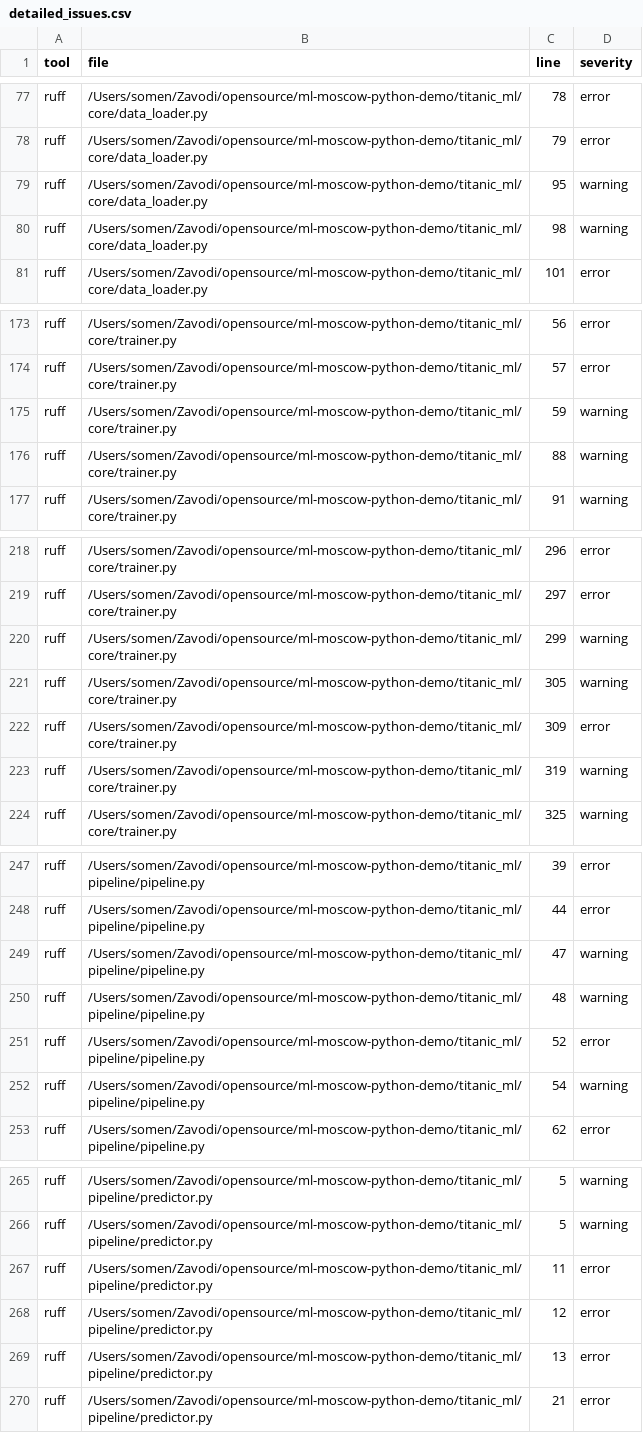
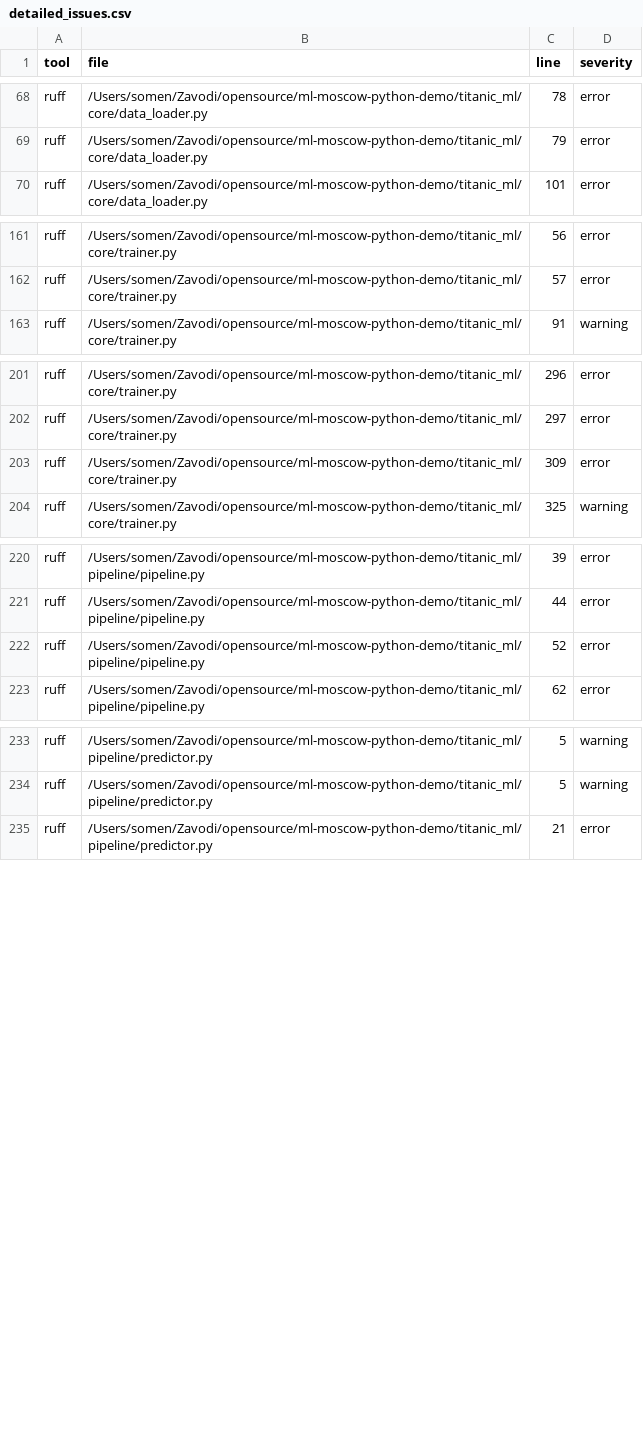
Before and after one commit to vodkar/ml-moscow-python-demo, a CSV file: detailed_issues.csv, drawn as a sheet; only a part is shown, gaps mark what is left out; removed rows and columns are numbered as before the commit, all else as after; the diff covers the shown part only; the diff names each change by its address in the sheet, - before the commit and + after, or states it on an @@ line.

```diff
--- a/detailed_issues.csv
+++ b/detailed_issues.csv
-row 79: ruff | /Users/somen/Zavodi/opensource/ml-moscow-python-demo/titanic_ml/core/data_loader.py | 95 | warning
-row 80: ruff | /Users/somen/Zavodi/opensource/ml-moscow-python-demo/titanic_ml/core/data_loader.py | 98 | warning
-row 175: ruff | /Users/somen/Zavodi/opensource/ml-moscow-python-demo/titanic_ml/core/trainer.py | 59 | warning
-row 176: ruff | /Users/somen/Zavodi/opensource/ml-moscow-python-demo/titanic_ml/core/trainer.py | 88 | warning
-row 220: ruff | /Users/somen/Zavodi/opensource/ml-moscow-python-demo/titanic_ml/core/trainer.py | 299 | warning
-row 221: ruff | /Users/somen/Zavodi/opensource/ml-moscow-python-demo/titanic_ml/core/trainer.py | 305 | warning
-row 223: ruff | /Users/somen/Zavodi/opensource/ml-moscow-python-demo/titanic_ml/core/trainer.py | 319 | warning
-row 249: ruff | /Users/somen/Zavodi/opensource/ml-moscow-python-demo/titanic_ml/pipeline/pipeline.py | 47 | warning
-row 250: ruff | /Users/somen/Zavodi/opensource/ml-moscow-python-demo/titanic_ml/pipeline/pipeline.py | 48 | warning
-row 252: ruff | /Users/somen/Zavodi/opensource/ml-moscow-python-demo/titanic_ml/pipeline/pipeline.py | 54 | warning
-row 267: ruff | /Users/somen/Zavodi/opensource/ml-moscow-python-demo/titanic_ml/pipeline/predictor.py | 11 | error
-row 268: ruff | /Users/somen/Zavodi/opensource/ml-moscow-python-demo/titanic_ml/pipeline/predictor.py | 12 | error
-row 269: ruff | /Users/somen/Zavodi/opensource/ml-moscow-python-demo/titanic_ml/pipeline/predictor.py | 13 | error
```
Also changed, not shown: 1 added row and 26 removed rows elsewhere in this file, 3 other files.
